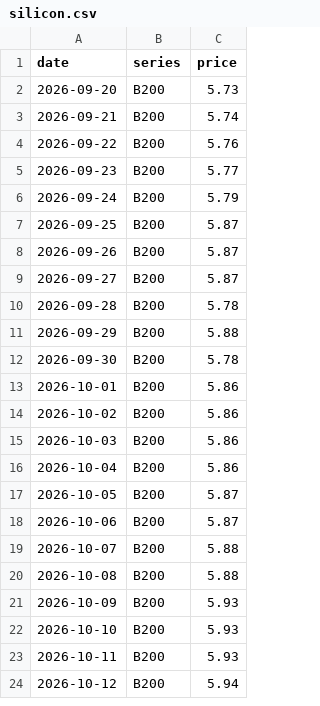
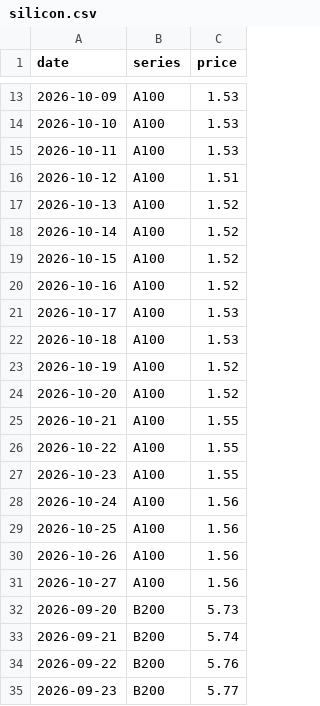
Before and after one commit to jejukairos/ai-credit-risk-dashboard, a CSV file: data/silicon.csv, drawn as a sheet; only a part is shown, gaps mark what is left out; the shorter side is filled out with more unchanged rows; the diff covers the shown part only.

```diff
--- a/data/silicon.csv
+++ b/data/silicon.csv
@@ -2 +13,20 @@ date,series,price
+2026-10-09,A100,1.53
+2026-10-10,A100,1.53
+2026-10-11,A100,1.53
+2026-10-12,A100,1.51
+2026-10-13,A100,1.52
+2026-10-14,A100,1.52
+2026-10-15,A100,1.52
+2026-10-16,A100,1.52
+2026-10-17,A100,1.53
+2026-10-18,A100,1.53
+2026-10-19,A100,1.52
+2026-10-20,A100,1.52
+2026-10-21,A100,1.55
+2026-10-22,A100,1.55
+2026-10-23,A100,1.55
+2026-10-24,A100,1.56
+2026-10-25,A100,1.56
+2026-10-26,A100,1.56
+2026-10-27,A100,1.56
 2026-09-20,B200,5.73
```
Also changed, not shown: 11 added rows elsewhere in this file, opinion_log.csv, 5 other files.
